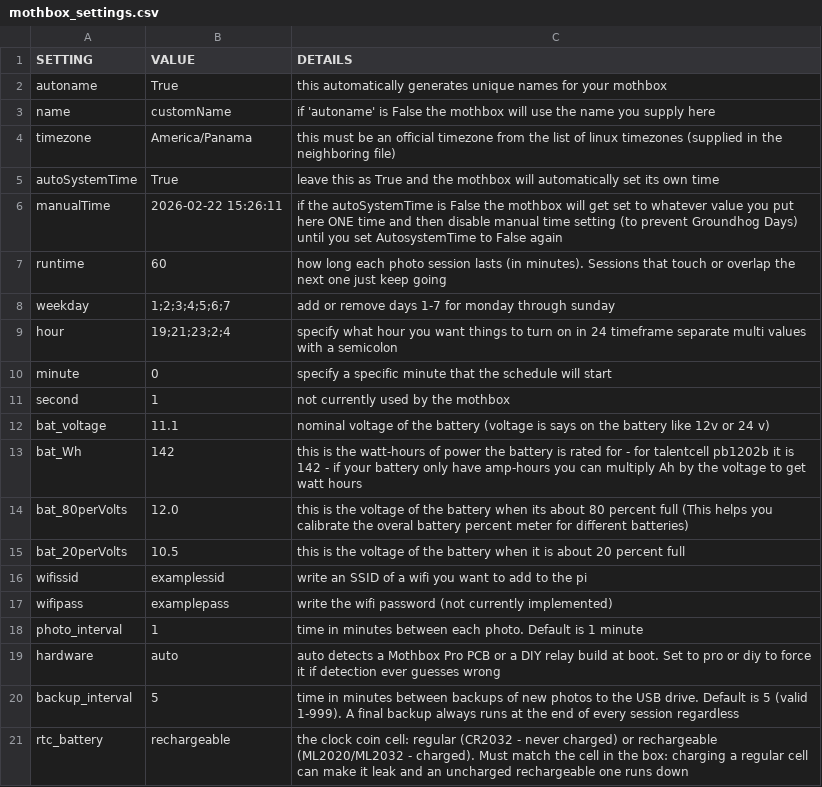
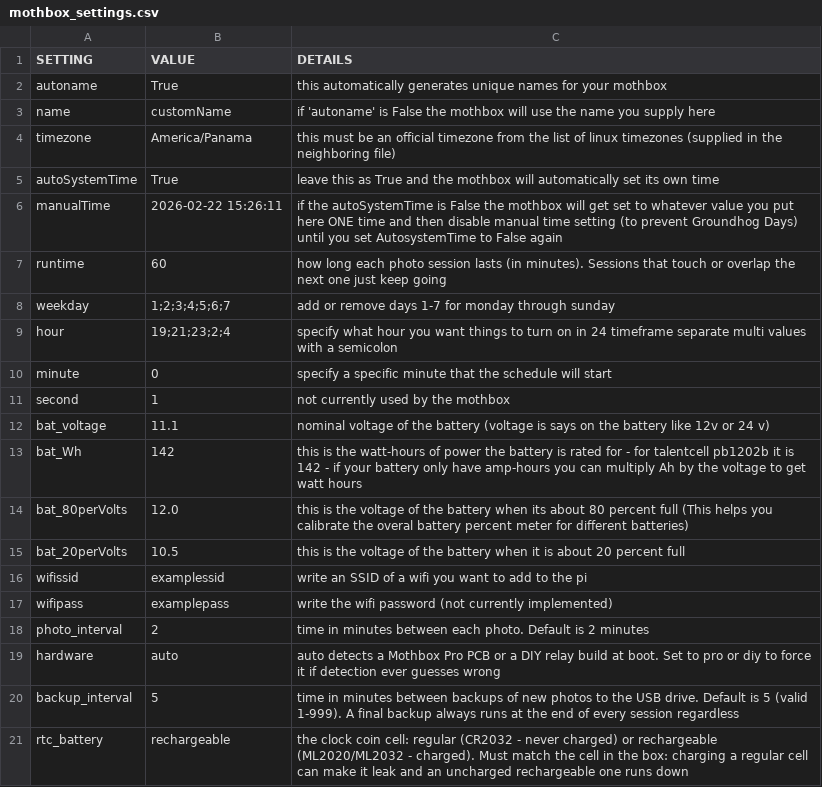
Before and after one commit to Digital-Naturalism-Laboratories/Mothbox_Firmware, a CSV file: mothbox_custom_Unified/mothbox_settings.csv, drawn as a sheet.

Commit message:
version 6.1.1 defaults with 2 mins

```diff
--- a/mothbox_custom_Unified/mothbox_settings.csv
+++ b/mothbox_custom_Unified/mothbox_settings.csv
@@ -17,3 +17,3 @@ wifissid, examplessid, write an SSID of a wifi you want to add to the pi
 wifipass, examplepass, write the wifi password (not currently implemented)
-photo_interval,1, time in minutes between each photo. Default is 1 minute
+photo_interval,2, time in minutes between each photo. Default is 2 minutes
 hardware,auto, auto detects a Mothbox Pro PCB or a DIY relay build at boot. Set to pro or diy to force it if detection ever guesses wrong
```
Also changed, not shown: 2 other files.
